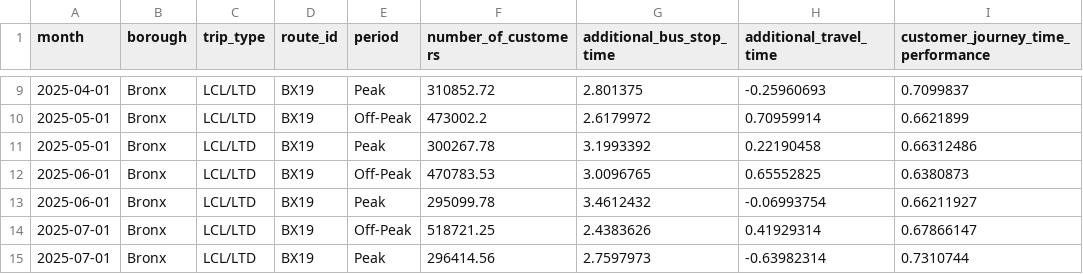
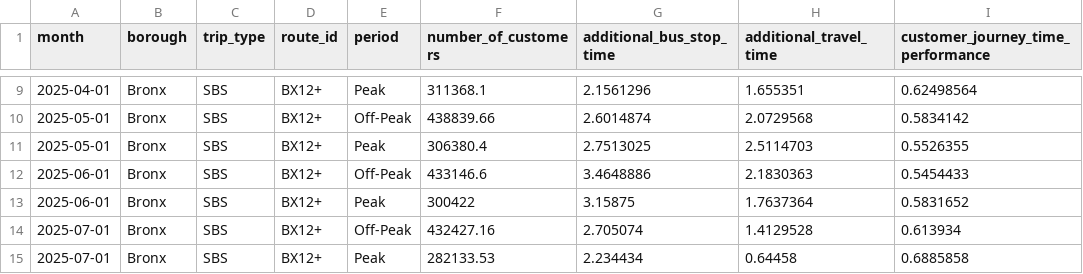
Before and after one commit to OsmanMur/mhc-mta-datathon, a CSV file: data/raw/journey_metrics_2025.csv, drawn as a sheet; only a part is shown, gaps mark what is left out; the diff covers the shown part only.

```diff
--- a/data/raw/journey_metrics_2025.csv
+++ b/data/raw/journey_metrics_2025.csv
@@ -9,7 +9,7 @@ month,borough,trip_type,route_id,period,number_of_customers,additional_bus_stop_
-2025-04-01,Bronx,LCL/LTD,BX19,Peak,310852.72,2.801375,-0.25960693,0.7099837
-2025-05-01,Bronx,LCL/LTD,BX19,Off-Peak,473002.2,2.6179972,0.70959914,0.6621899
-2025-05-01,Bronx,LCL/LTD,BX19,Peak,300267.78,3.1993392,0.22190458,0.66312486
-2025-06-01,Bronx,LCL/LTD,BX19,Off-Peak,470783.53,3.0096765,0.65552825,0.6380873
-2025-06-01,Bronx,LCL/LTD,BX19,Peak,295099.78,3.4612432,-0.06993754,0.66211927
-2025-07-01,Bronx,LCL/LTD,BX19,Off-Peak,518721.25,2.4383626,0.41929314,0.67866147
-2025-07-01,Bronx,LCL/LTD,BX19,Peak,296414.56,2.7597973,-0.63982314,0.7310744
+2025-04-01,Bronx,SBS,BX12+,Peak,311368.1,2.1561296,1.655351,0.62498564
+2025-05-01,Bronx,SBS,BX12+,Off-Peak,438839.66,2.6014874,2.0729568,0.5834142
+2025-05-01,Bronx,SBS,BX12+,Peak,306380.4,2.7513025,2.5114703,0.5526355
+2025-06-01,Bronx,SBS,BX12+,Off-Peak,433146.6,3.4648886,2.1830363,0.5454433
+2025-06-01,Bronx,SBS,BX12+,Peak,300422,3.15875,1.7637364,0.5831652
+2025-07-01,Bronx,SBS,BX12+,Off-Peak,432427.16,2.705074,1.4129528,0.613934
+2025-07-01,Bronx,SBS,BX12+,Peak,282133.53,2.234434,0.64458,0.6885858
```
Also changed, not shown: 42 edited cells elsewhere in this file, data/raw/bus_speed_2020_2024.csv, data/raw/bus_speed_2025.csv, 32 other files.
